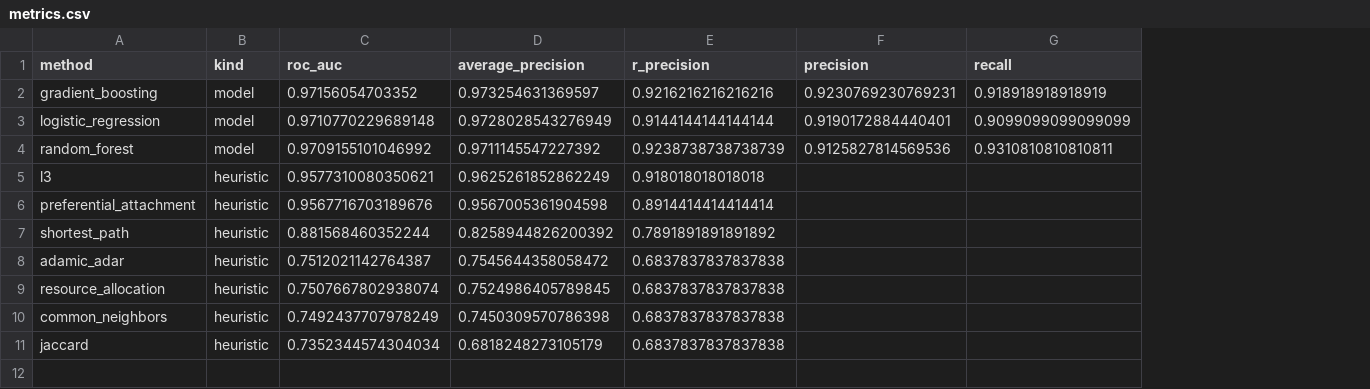
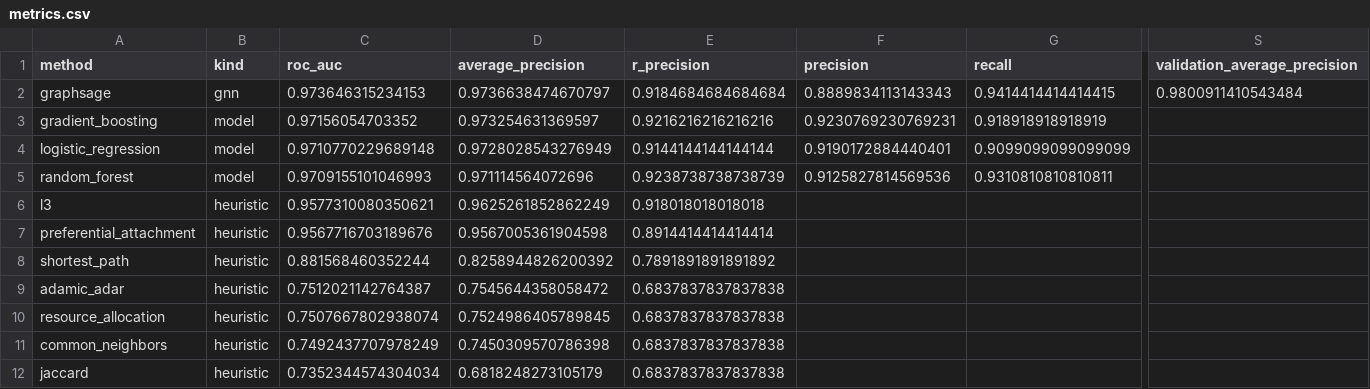
Before and after one commit to Raghayev17889/GNN_for_PPI, a CSV file: reports/hi-iii/metrics.csv, drawn as a sheet; only a part is shown, gaps mark what is left out; addresses are those after the commit; rows hold the shown columns only; the diff names each change by its address in the sheet, - before the commit and + after, or states it on an @@ line.

Commit message:
docs(reports): rerun the HI-III reference pipeline with GraphSAGE

```diff
--- a/reports/hi-iii/metrics.csv
+++ b/reports/hi-iii/metrics.csv
+column S (validation_average_precision), empty
+row 2: graphsage | gnn | 0.973646315234153 | 0.9736638474670797 | 0.9184684684684684 | 0.8889834113143343 | 0.9414414414414415 | 0.9800911410543484
-C5 (roc_auc): 0.9709155101046992
+C5 (roc_auc): 0.9709155101046993
-D5 (average_precision): 0.9711145547227392
+D5 (average_precision): 0.971114564072696
```
Also changed, not shown: 5 other files.
